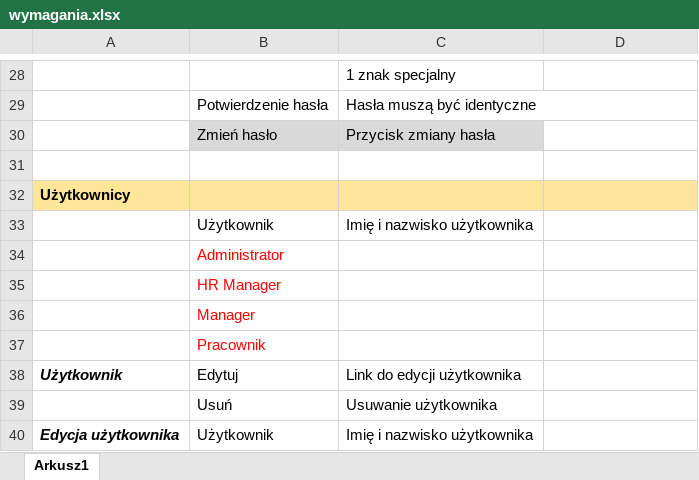
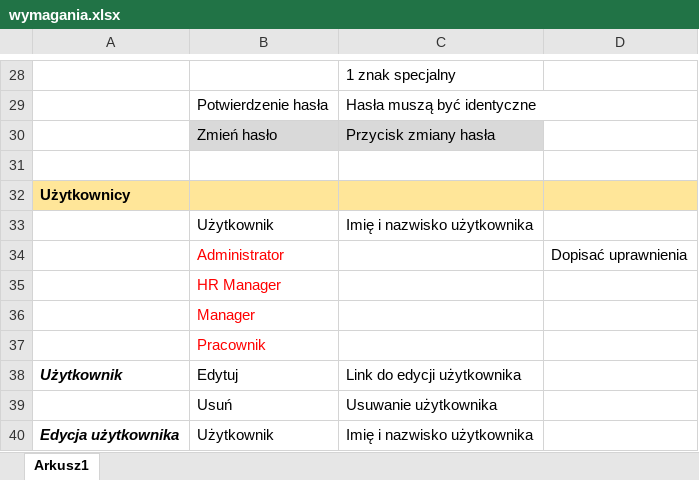
Before and after one commit to grzesiekjaczewski/EmployeeEvaluation, an Excel workbook: EmployeeEvaluation/wymagania.xlsx, sheet Arkusz1, drawn as a sheet; only a part is shown, gaps mark what is left out; values as stored, in another font and other column widths than the file's, no borders; the diff names each change by its address in the sheet, - before the commit and + after, or states it on an @@ line.

```diff
--- a/EmployeeEvaluation/wymagania.xlsx (sheet Arkusz1)
+++ b/EmployeeEvaluation/wymagania.xlsx (sheet Arkusz1)
-D34: (empty)
+D34: Dopisać uprawnienia
```
Also changed, not shown: EmployeeEvaluation/bledy.xlsx.
